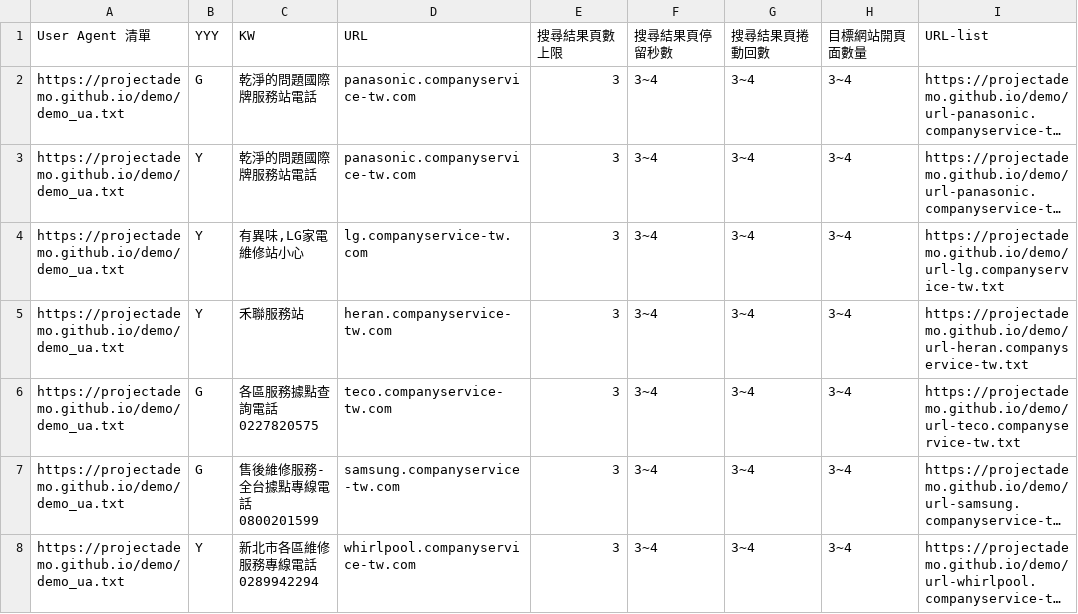
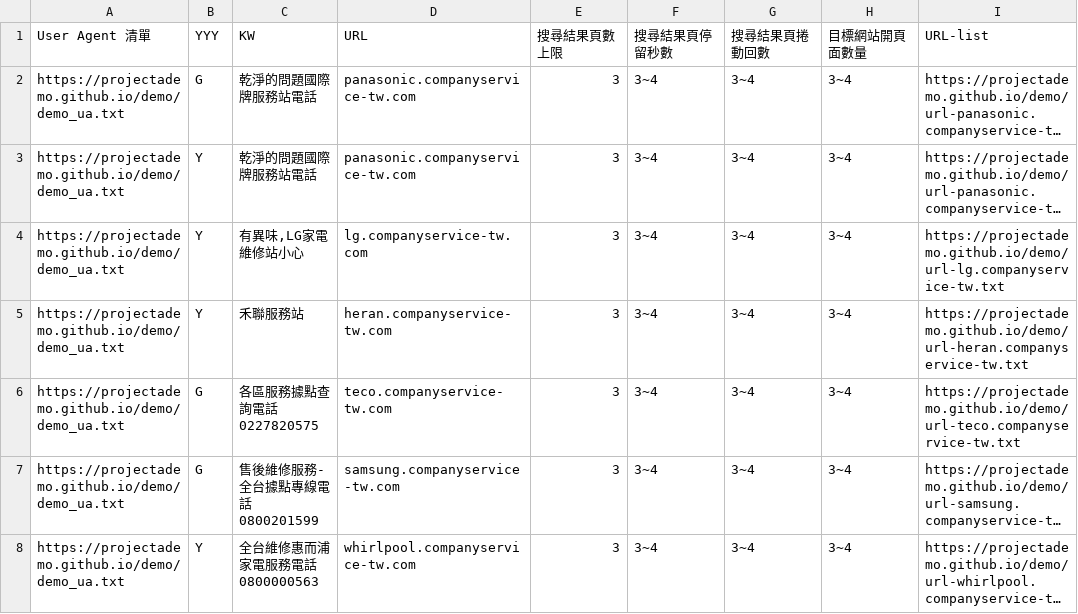
Before and after one commit to projectAdemo/demo, a CSV file: demo.csv, drawn as a sheet; only a part is shown; long unchanged cells end in …; the diff names each change by its address in the sheet, - before the commit and + after, or states it on an @@ line.

Commit message:
Update demo.csv

```diff
--- a/demo.csv
+++ b/demo.csv
-C8 (KW): 新北市各區維修服務專線電話 0289942294
+C8 (KW): 全台維修惠而浦家電服務電話0800000563
```
